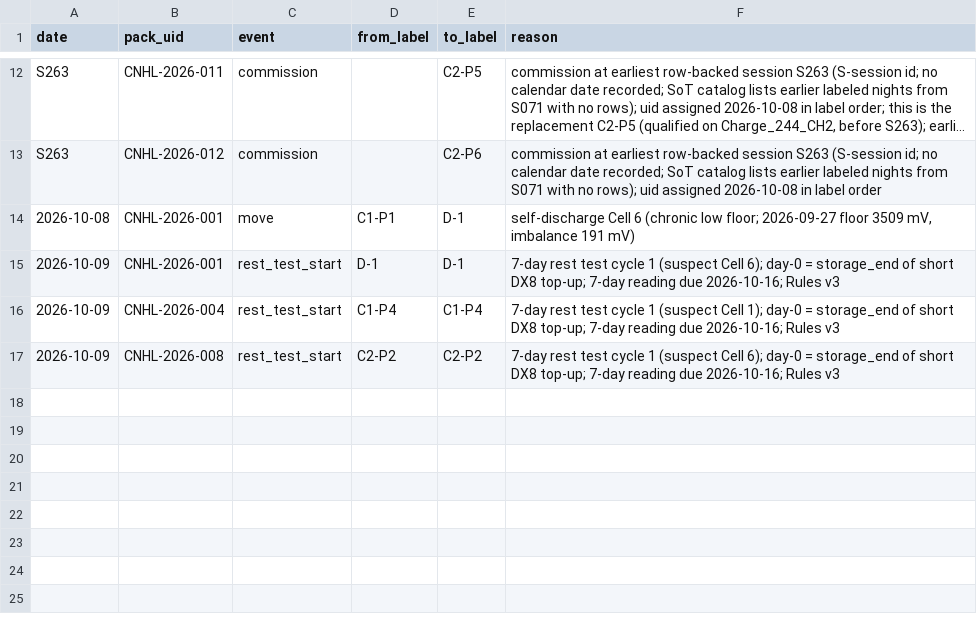
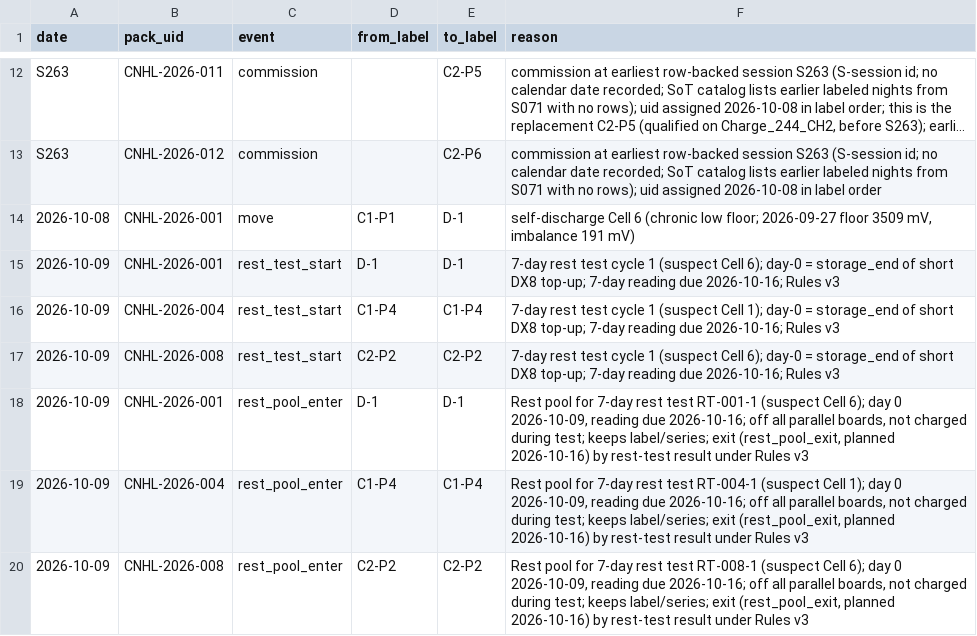
Before and after one commit to crpearson/site, a CSV file: data/v2/pack_events.csv, drawn as a sheet; only a part is shown, gaps mark what is left out; long unchanged cells end in …; the diff names each change by its address in the sheet, - before the commit and + after, or states it on an @@ line.

```diff
--- a/data/v2/pack_events.csv
+++ b/data/v2/pack_events.csv
+row 18: 2026-10-09 | CNHL-2026-001 | rest_pool_enter | D-1 | D-1 | Rest pool for 7-day rest test RT-001-1 (suspect Cell 6); day 0 2026-10-09, reading due 2026-10-16; off all parallel boards, not charged during test; keeps label/series; exit (rest_pool_exit, planned 2026-10-16) by rest-test result under Rules v3
+row 19: 2026-10-09 | CNHL-2026-004 | rest_pool_enter | C1-P4 | C1-P4 | Rest pool for 7-day rest test RT-004-1 (suspect Cell 1); day 0 2026-10-09, reading due 2026-10-16; off all parallel boards, not charged during test; keeps label/series; exit (rest_pool_exit, planned 2026-10-16) by rest-test result under Rules v3
+row 20: 2026-10-09 | CNHL-2026-008 | rest_pool_enter | C2-P2 | C2-P2 | Rest pool for 7-day rest test RT-008-1 (suspect Cell 6); day 0 2026-10-09, reading due 2026-10-16; off all parallel boards, not charged during test; keeps label/series; exit (rest_pool_exit, planned 2026-10-16) by rest-test result under Rules v3
```
Also changed, not shown: data/v2/packs.csv, data/v2/status_calls.csv, 24 other files.
